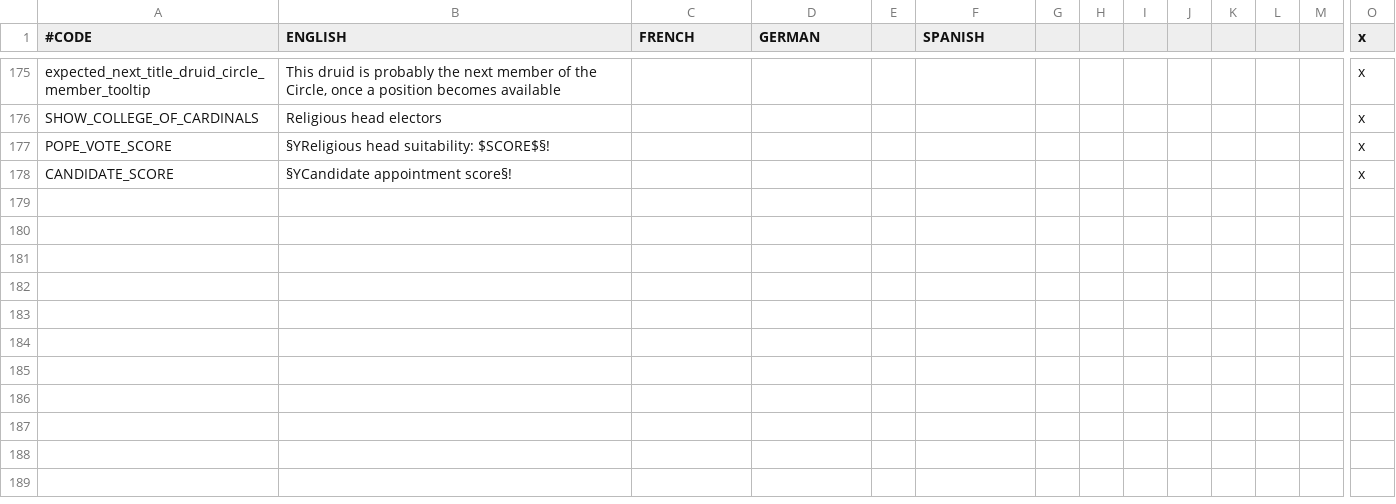
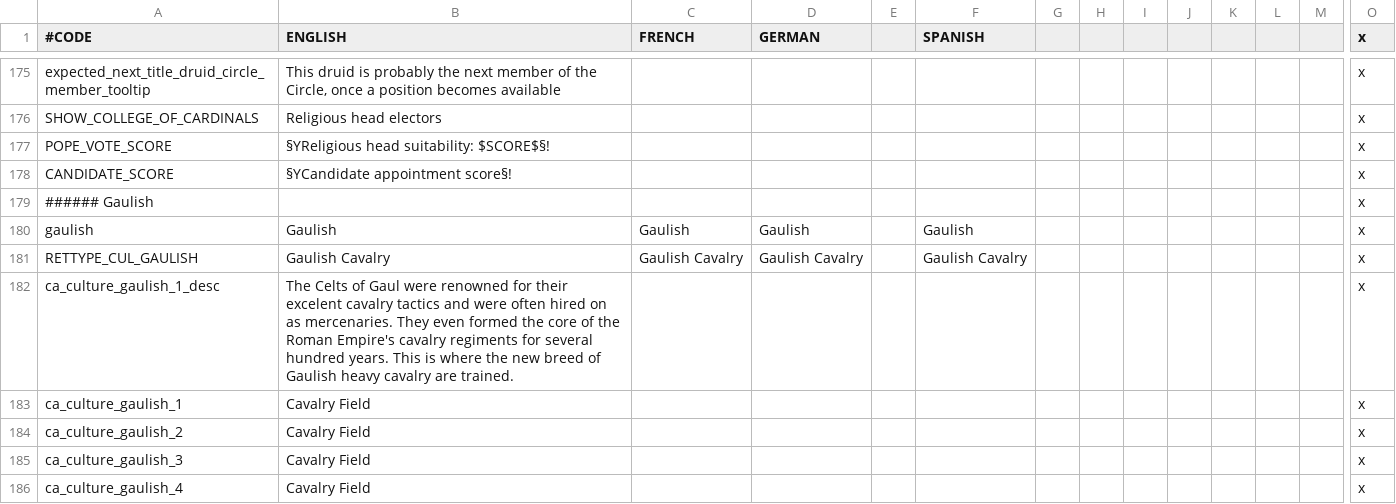
Before and after one commit to Superpat/ancientreligions, a CSV file: AncientReligions/localisation/ACR_celtic.csv, drawn as a sheet; only a part is shown, gaps mark what is left out; rows hold the shown columns only; the diff names each change by its address in the sheet, - before the commit and + after, or states it on an @@ line.

```diff
--- a/AncientReligions/localisation/ACR_celtic.csv
+++ b/AncientReligions/localisation/ACR_celtic.csv
+row 179: ###### Gaulish |  |  |  |  |  |  |  |  |  |  |  |  | x
+row 180: gaulish | Gaulish | Gaulish | Gaulish |  | Gaulish |  |  |  |  |  |  |  | x
+row 181: RETTYPE_CUL_GAULISH | Gaulish Cavalry | Gaulish Cavalry | Gaulish Cavalry |  | Gaulish Cavalry |  |  |  |  |  |  |  | x
+row 182: ca_culture_gaulish_1_desc | The Celts of Gaul were renowned for their excelent cavalry tactics and were often hired on as mercenaries. They even formed the core of the Roman Empire's cavalry regiments for several hundred years. This is where the new breed of Gaulish heavy cavalry are trained. |  |  |  |  |  |  |  |  |  |  |  | x
+row 183: ca_culture_gaulish_1 | Cavalry Field |  |  |  |  |  |  |  |  |  |  |  | x
+row 184: ca_culture_gaulish_2 | Cavalry Field |  |  |  |  |  |  |  |  |  |  |  | x
+row 185: ca_culture_gaulish_3 | Cavalry Field |  |  |  |  |  |  |  |  |  |  |  | x
+row 186: ca_culture_gaulish_4 | Cavalry Field |  |  |  |  |  |  |  |  |  |  |  | x
```
Also changed, not shown: AncientReligions/localisation/ACR_egyptian.csv, AncientReligions/localisation/ACR_other.csv, 10 other files.
